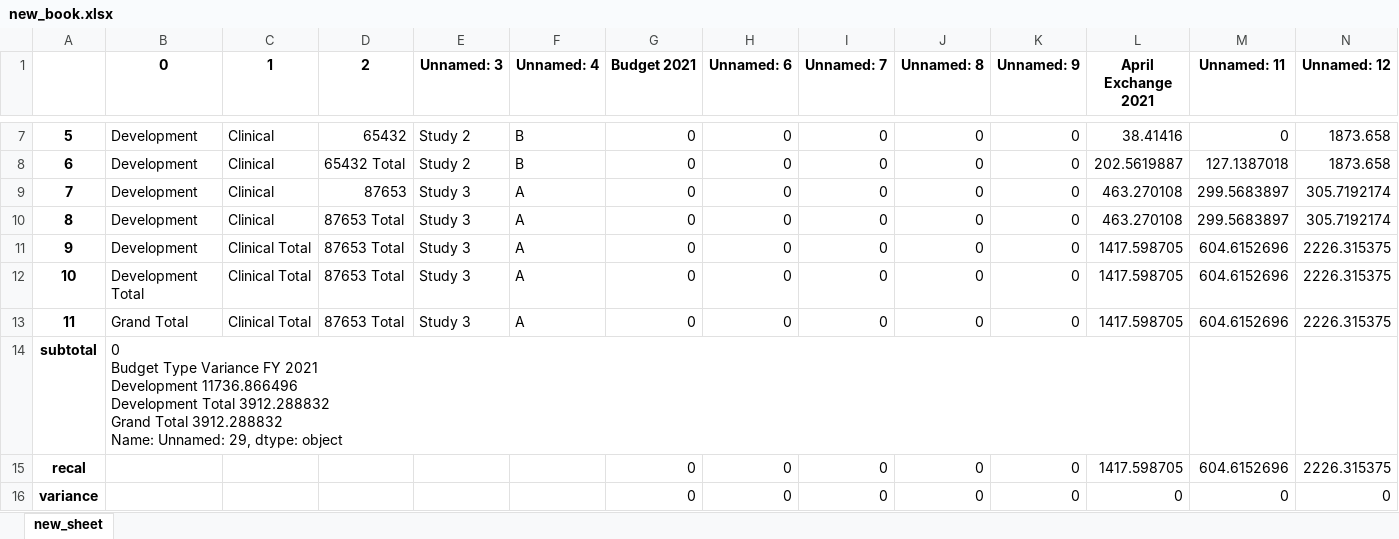
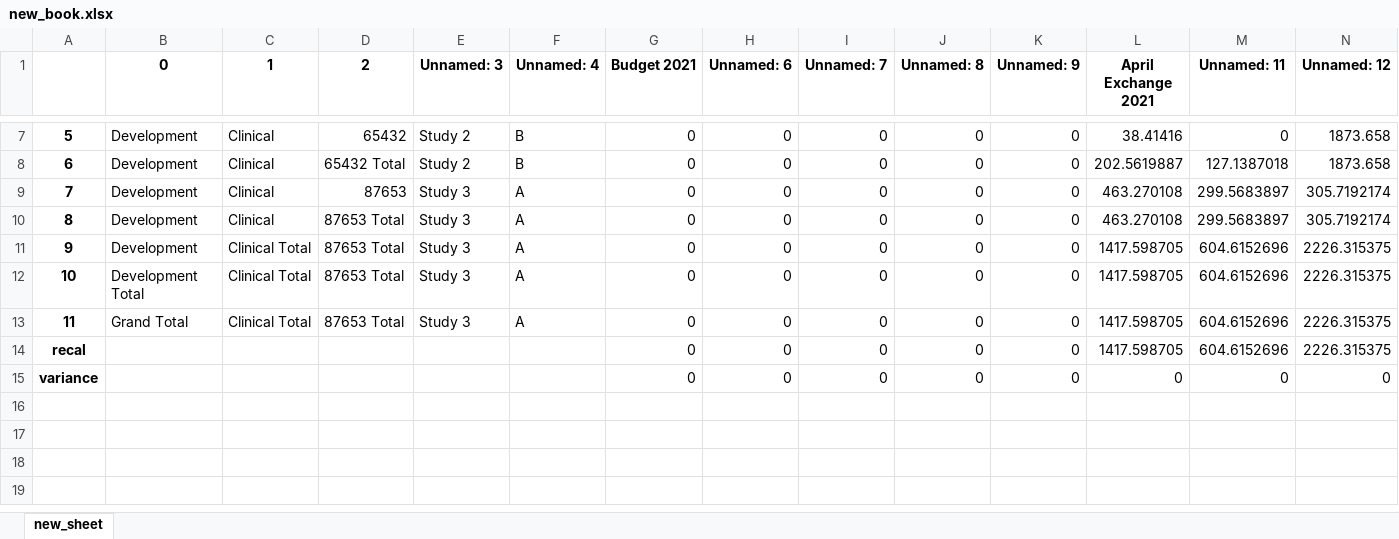
Before and after one commit to KbearW/Sept-21-Project, an Excel workbook: new_book.xlsx, sheet new_sheet, drawn as a sheet; only a part is shown, gaps mark what is left out; values as stored, in another font and other column widths than the file's, no borders; rows hold the shown columns only; ↵ is a line break in a cell; the diff names each change by its address in the sheet, - before the commit and + after, or states it on an @@ line.

Commit message:
Day8- update: able to export one column of groupby data to a new excel file. need to work on how to comb groupby result to a single dataframe and export.

```diff
--- a/new_book.xlsx (sheet new_sheet)
+++ b/new_book.xlsx (sheet new_sheet)
-row 14: subtotal | 0 ↵ Budget Type Variance FY 2021 ↵ Development 11736.866496 ↵ Development Total 3912.288832 ↵ Grand Total 3912.288832 ↵ Name: Unnamed: 29, dtype: object
```
Also changed, not shown: 1 other file.
